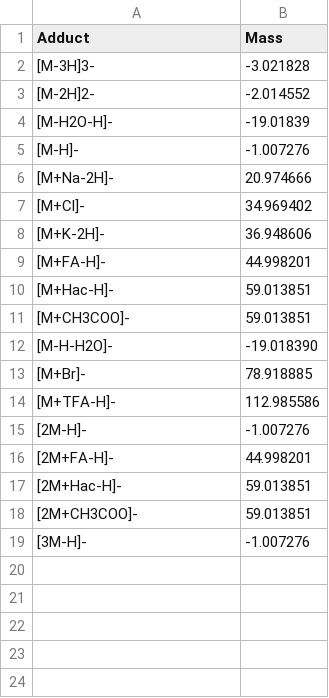
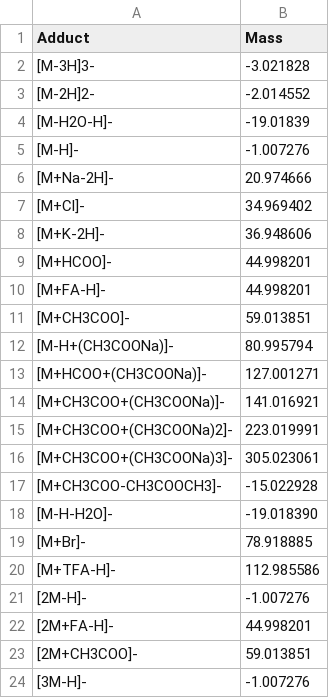
Before and after one commit to ceu-biolab/rule_system_adduct_pattern, a CSV file: src/main/resources/adducts/adducts_negative_mode.csv, drawn as a sheet; removed rows and columns are numbered as before the commit, all else as after; the diff names each change by its address in the sheet, - before the commit and + after, or states it on an @@ line.

Commit message:
separating the ionization modes, including adducts and documenting

```diff
--- a/src/main/resources/adducts/adducts_negative_mode.csv
+++ b/src/main/resources/adducts/adducts_negative_mode.csv
+row 9: [M+HCOO]- | 44.998201
-row 10: [M+Hac-H]- | 59.013851
+row 12: [M-H+(CH3COONa)]- | 80.995794
+row 13: [M+HCOO+(CH3COONa)]- | 127.001271
+row 14: [M+CH3COO+(CH3COONa)]- | 141.016921
+row 15: [M+CH3COO+(CH3COONa)2]- | 223.019991
+row 16: [M+CH3COO+(CH3COONa)3]- | 305.023061
+row 17: [M+CH3COO-CH3COOCH3]- | -15.022928
-row 17: [2M+Hac-H]- | 59.013851
```
Also changed, not shown: src/main/resources/adducts/adducts_positive_mode.csv, 18 other files.
